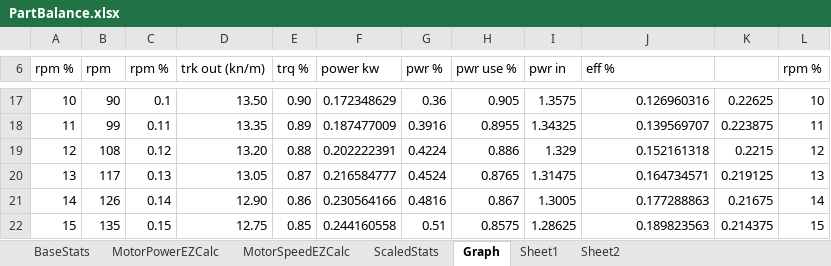
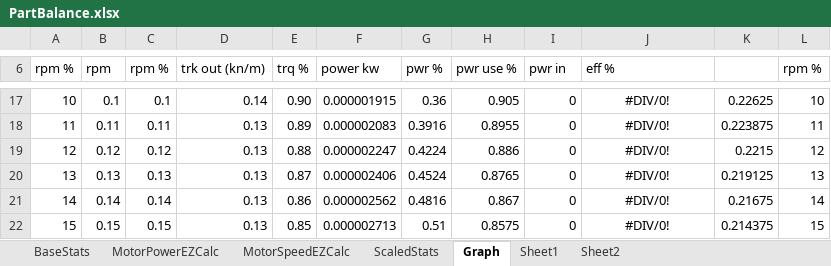
Before and after one commit to shadowmage45/KerbalFoundries2, an Excel workbook: Resources/PartBalance.xlsx, sheet Graph, drawn as a sheet; only a part is shown, gaps mark what is left out; values as stored, in another font and other column widths than the file's, no borders; charts and pictures not drawn; the diff covers the shown part only; the diff names each change by its address in the sheet, - before the commit and + after, or states it on an @@ line.

```diff
--- a/Resources/PartBalance.xlsx (sheet Graph)
+++ b/Resources/PartBalance.xlsx (sheet Graph)
-B17 (rpm): 90
+B17 (rpm): 0.1
-D17 (trk out (kn/m)): 13.50
+D17 (trk out (kn/m)): 0.14
-F17 (power kw): 0.172348629
+F17 (power kw): 0.000001915
-I17 (pwr in): 1.3575
+I17 (pwr in): 0
-J17:J22 alignment: right
+J17:J22 alignment: center
-J17 (eff %): 0.126960316
+J17 (eff %): #DIV/0!
-B18 (rpm): 99
+B18 (rpm): 0.11
-D18 (trk out (kn/m)): 13.35
+D18 (trk out (kn/m)): 0.13
-F18 (power kw): 0.187477009
+F18 (power kw): 0.000002083
-I18 (pwr in): 1.34325
+I18 (pwr in): 0
-J18 (eff %): 0.139569707
+J18 (eff %): #DIV/0!
-B19 (rpm): 108
+B19 (rpm): 0.12
-D19 (trk out (kn/m)): 13.20
+D19 (trk out (kn/m)): 0.13
-F19 (power kw): 0.202222391
+F19 (power kw): 0.000002247
-I19 (pwr in): 1.329
+I19 (pwr in): 0
-J19 (eff %): 0.152161318
+J19 (eff %): #DIV/0!
-B20 (rpm): 117
+B20 (rpm): 0.13
-D20 (trk out (kn/m)): 13.05
+D20 (trk out (kn/m)): 0.13
-F20 (power kw): 0.216584777
+F20 (power kw): 0.000002406
-I20 (pwr in): 1.31475
+I20 (pwr in): 0
-J20 (eff %): 0.164734571
+J20 (eff %): #DIV/0!
-B21 (rpm): 126
+B21 (rpm): 0.14
-D21 (trk out (kn/m)): 12.90
+D21 (trk out (kn/m)): 0.13
-F21 (power kw): 0.230564166
+F21 (power kw): 0.000002562
-I21 (pwr in): 1.3005
+I21 (pwr in): 0
-J21 (eff %): 0.177288863
+J21 (eff %): #DIV/0!
-B22 (rpm): 135
+B22 (rpm): 0.15
-D22 (trk out (kn/m)): 12.75
+D22 (trk out (kn/m)): 0.13
-F22 (power kw): 0.244160558
+F22 (power kw): 0.000002713
-I22 (pwr in): 1.28625
+I22 (pwr in): 0
-J22 (eff %): 0.189823563
+J22 (eff %): #DIV/0!
```
Also changed, not shown: 481 edited cells and cell formats elsewhere in this sheet, sheet BaseStats, formulas that keep their value, charts or pictures, 5 other files.
